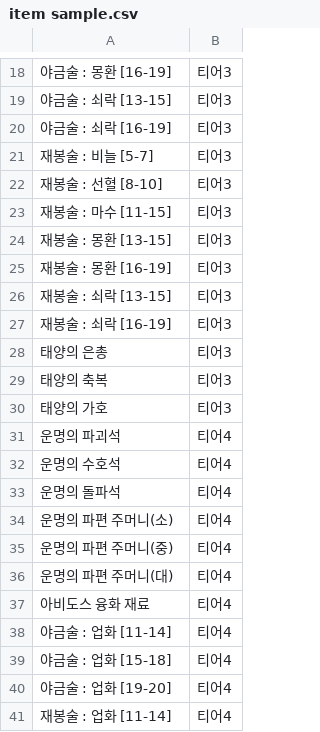
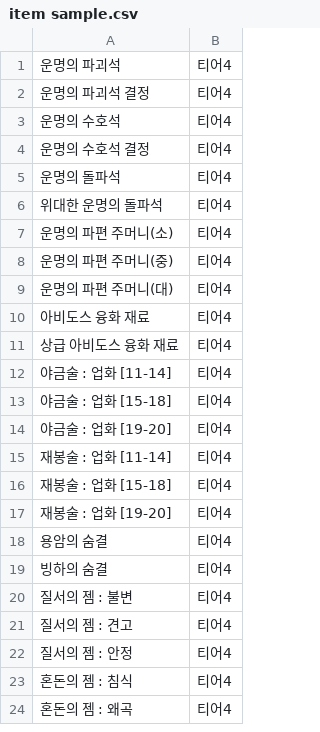
Before and after one commit to Salsalysj/gdok, a CSV file: item sample.csv, drawn as a sheet; only a part is shown, gaps mark what is left out; the shorter side is filled out with more unchanged rows; the diff covers the shown part only.

```diff
--- a/item sample.csv
+++ b/item sample.csv
@@ -18,17 +1,7 @@
-야금술 : 몽환 [16-19],티어3
-야금술 : 쇠락 [13-15],티어3
-야금술 : 쇠락 [16-19],티어3
-재봉술 : 비늘 [5-7],티어3
-재봉술 : 선혈 [8-10],티어3
-재봉술 : 마수 [11-15],티어3
-재봉술 : 몽환 [13-15],티어3
-재봉술 : 몽환 [16-19],티어3
-재봉술 : 쇠락 [13-15],티어3
-재봉술 : 쇠락 [16-19],티어3
-태양의 은총,티어3
-태양의 축복,티어3
-태양의 가호,티어3
 운명의 파괴석,티어4
+운명의 파괴석 결정,티어4
 운명의 수호석,티어4
+운명의 수호석 결정,티어4
 운명의 돌파석,티어4
+위대한 운명의 돌파석,티어4
 운명의 파편 주머니(소),티어4
@@ -37,2 +10,3 @@
 아비도스 융화 재료,티어4
+상급 아비도스 융화 재료,티어4
 야금술 : 업화 [11-14],티어4
```
Also changed, not shown: 4 added rows and 17 removed rows elsewhere in this file, p_lists.csv, 9 other files.
